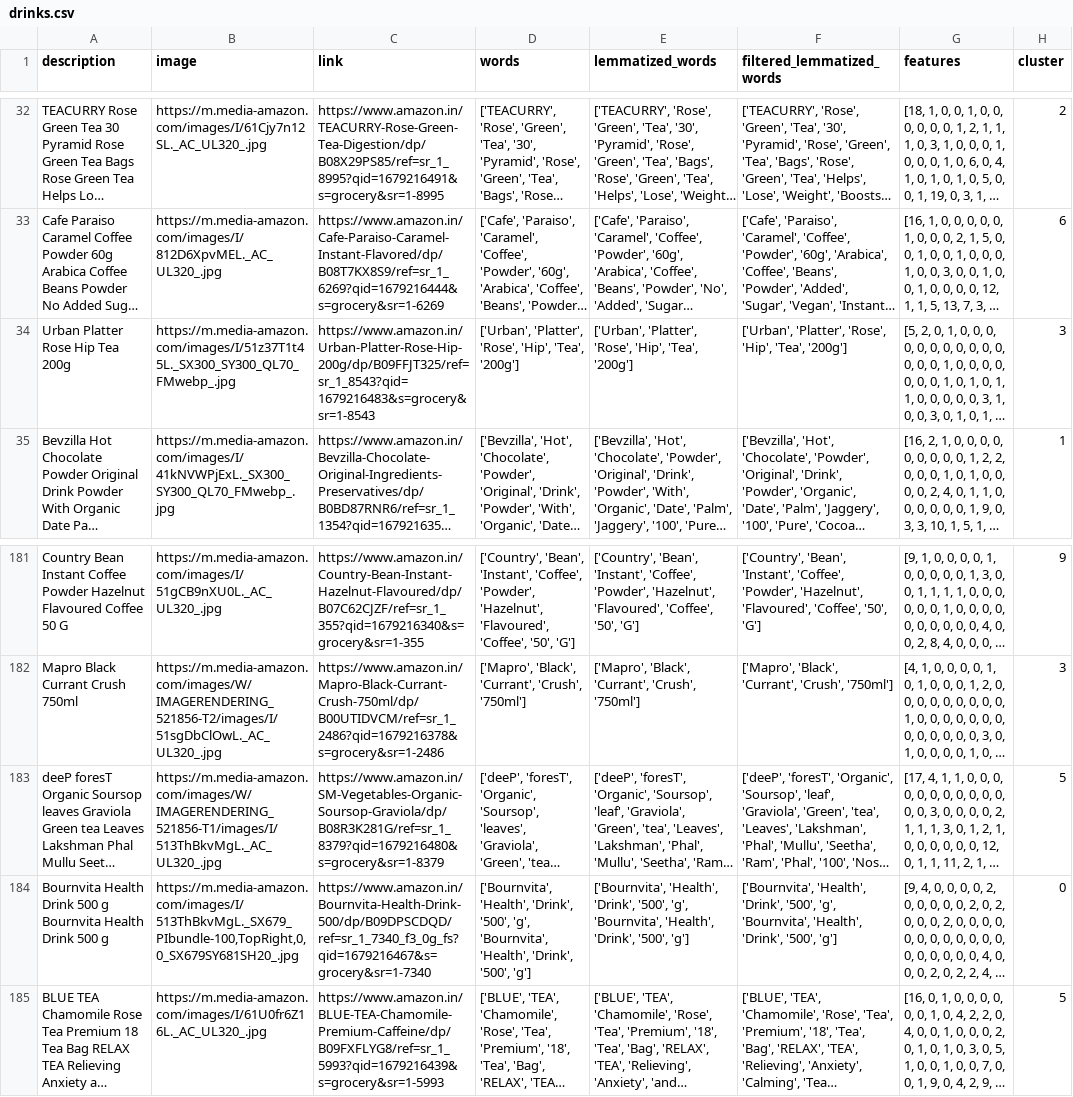
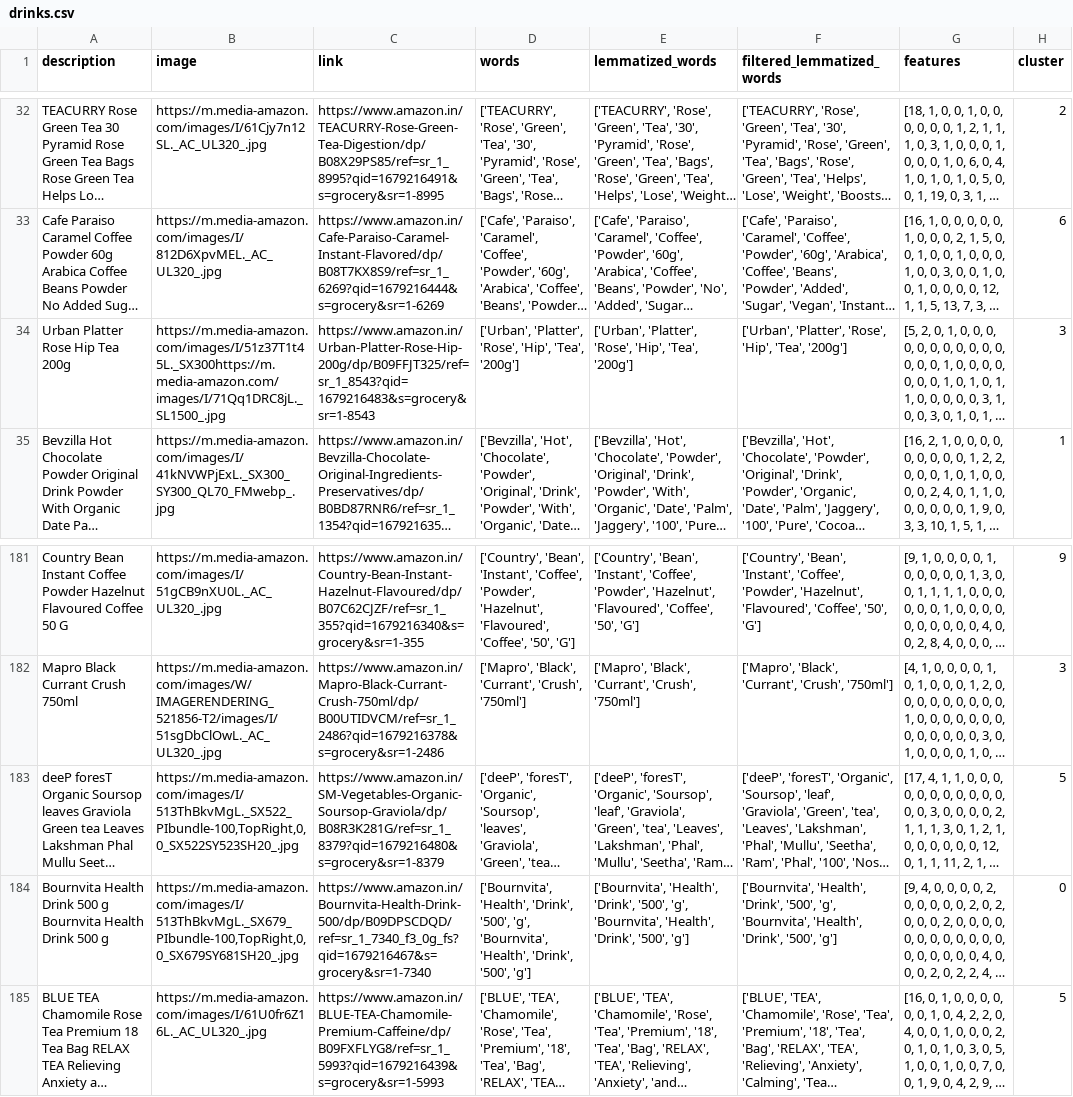
Before and after one commit to MelissaGiramata/Productcluster, a CSV file: drinks.csv, drawn as a sheet; only a part is shown, gaps mark what is left out; long unchanged cells end in …; the diff names each change by its address in the sheet, - before the commit and + after, or states it on an @@ line.

Commit message:
deploying7

```diff
--- a/drinks.csv
+++ b/drinks.csv
-B34 (image): https://m.media-amazon.com/images/I/51z37T1t45L._SX300_SY300_QL70_FMwebp_.jpg
+B34 (image): https://m.media-amazon.com/images/I/51z37T1t45L._SX300https://m.media-amazon.com/images/I/71Qq1DRC8jL._SL1500_.jpg
-B183 (image): https://m.media-amazon.com/images/W/IMAGERENDERING_521856-T1/images/I/513ThBkvMgL._AC_UL320_.jpg
+B183 (image): https://m.media-amazon.com/images/I/513ThBkvMgL._SX522_PIbundle-100,TopRight,0,0_SX522SY523SH20_.jpg
```
